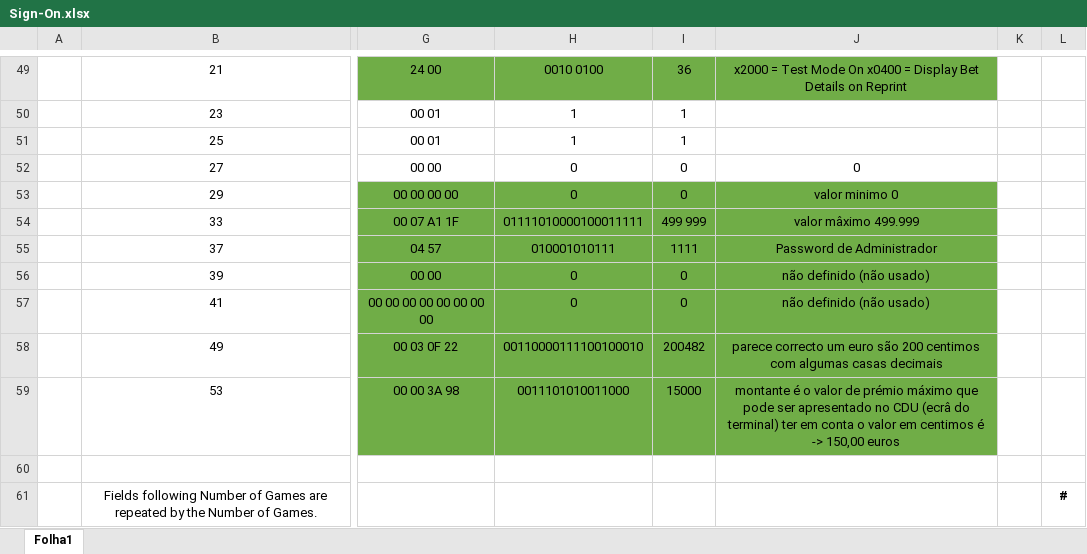
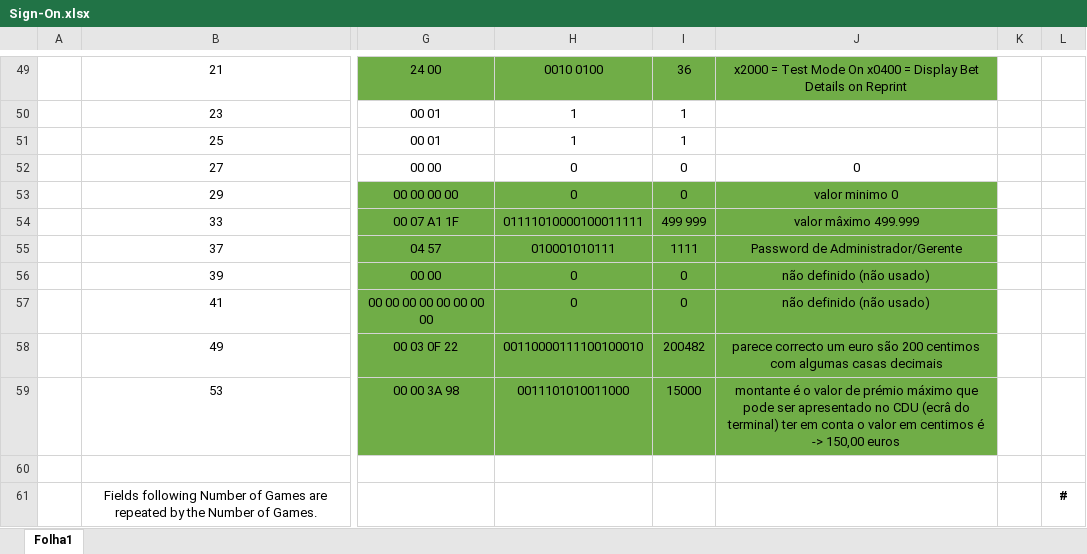
Before and after one commit to HCorte/Millennium, an Excel workbook: New Terminals/Sign-on/Sign-On.xlsx, sheet Folha1, drawn as a sheet; only a part is shown, gaps mark what is left out; values as stored, in another font and other column widths than the file's, no borders; charts and pictures not drawn; the diff names each change by its address in the sheet, - before the commit and + after, or states it on an @@ line.

```diff
--- a/New Terminals/Sign-on/Sign-On.xlsx (sheet Folha1)
+++ b/New Terminals/Sign-on/Sign-On.xlsx (sheet Folha1)
-J55: Password de Administrador
+J55: Password de Administrador/Gerente
```
Also changed, not shown: 21 other files.
